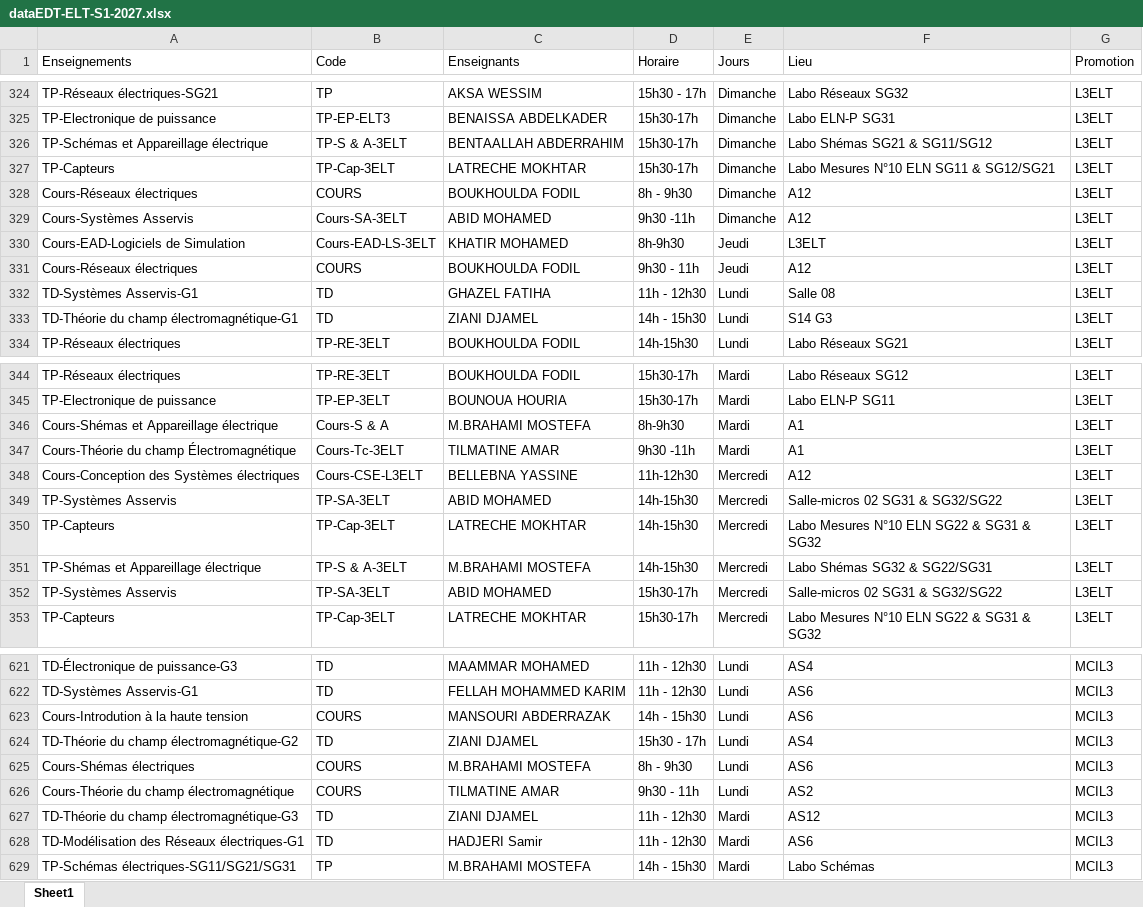
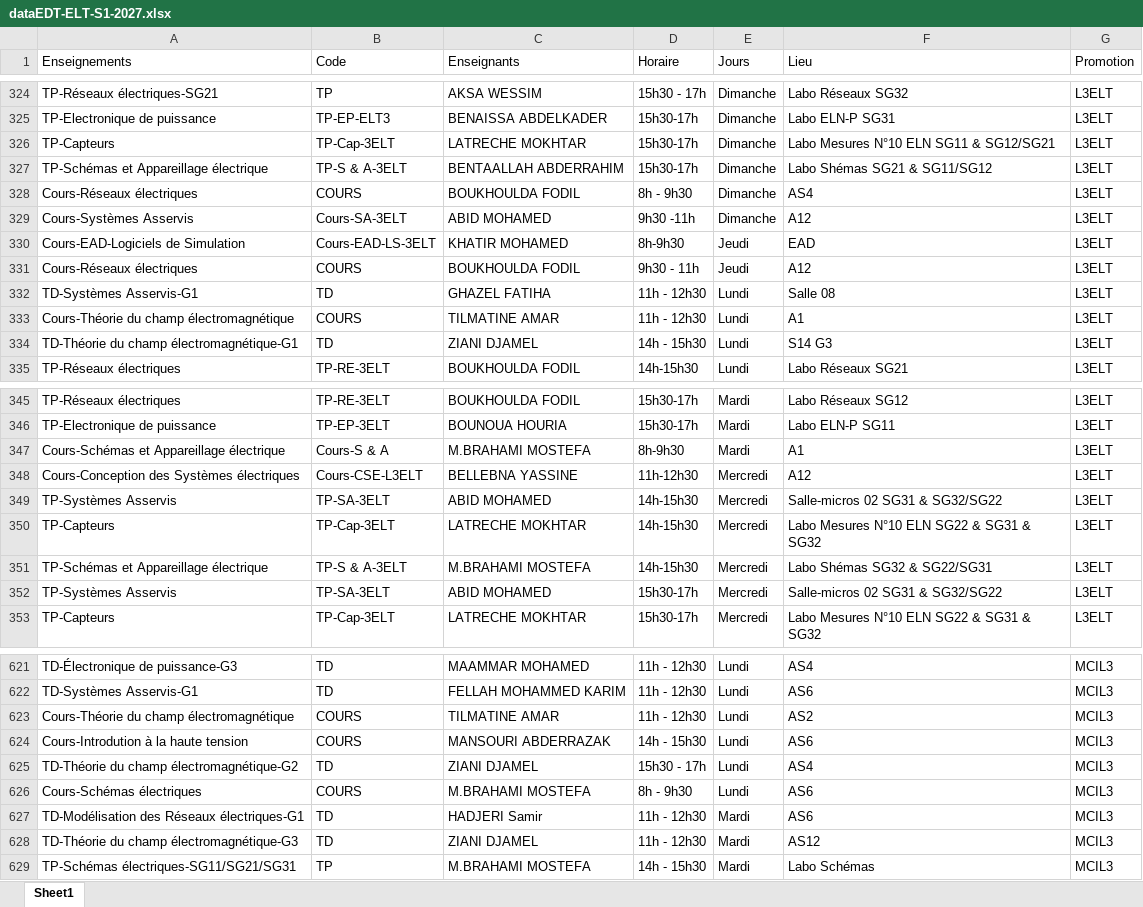
Before and after one commit to EDT-ELT-DEPARTMENT/Emplois-du-temps-2026-2027, an Excel workbook: dataEDT-ELT-S1-2027.xlsx, sheet Sheet1, drawn as a sheet; only a part is shown, gaps mark what is left out; values as stored, in another font and other column widths than the file's, no borders; removed rows and columns are numbered as before the commit, all else as after; the diff covers the shown part only; the diff names each change by its address in the sheet, - before the commit and + after, or states it on an @@ line.

Commit message:
Add files via upload

```diff
--- a/dataEDT-ELT-S1-2027.xlsx (sheet Sheet1)
+++ b/dataEDT-ELT-S1-2027.xlsx (sheet Sheet1)
@@ row 327 moved to row 326: TP-Capteurs @@
-F328 (Lieu): A12
+F328 (Lieu): AS4
-F330 (Lieu): L3ELT
+F330 (Lieu): EAD
+row 333: Cours-Théorie du champ électromagnétique | COURS | TILMATINE AMAR | 11h - 12h30 | Lundi | A1 | L3ELT
-A347 (Enseignements): Cours-Shémas et Appareillage électrique
+A347 (Enseignements): Cours-Schémas et Appareillage électrique
-row 347: Cours-Théorie du champ Électromagnétique | Cours-Tc-3ELT | TILMATINE AMAR | 9h30 -11h | Mardi | A1 | L3ELT
-A351 (Enseignements): TP-Shémas et Appareillage électrique
+A351 (Enseignements): TP-Schémas et Appareillage électrique
+row 623: Cours-Théorie du champ électromagnétique | COURS | TILMATINE AMAR | 11h - 12h30 | Lundi | AS2 | MCIL3
-A626 (Enseignements): Cours-Shémas électriques
+A626 (Enseignements): Cours-Schémas électriques
-row 626: Cours-Théorie du champ électromagnétique | COURS | TILMATINE AMAR | 9h30 - 11h | Lundi | AS2 | MCIL3
@@ row 628 moved to row 627: TD-Modélisation des Réseaux électriques-… @@
```
Also changed, not shown: 4 edited cells elsewhere in this sheet.
